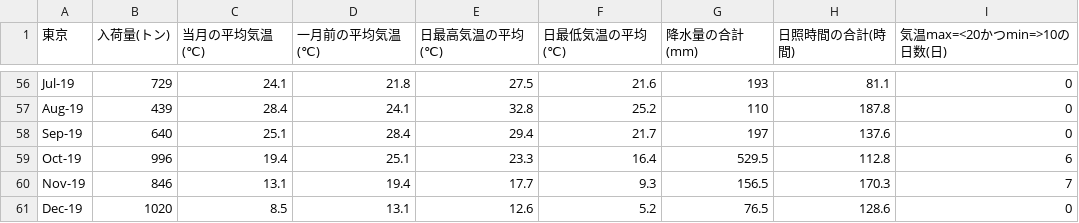
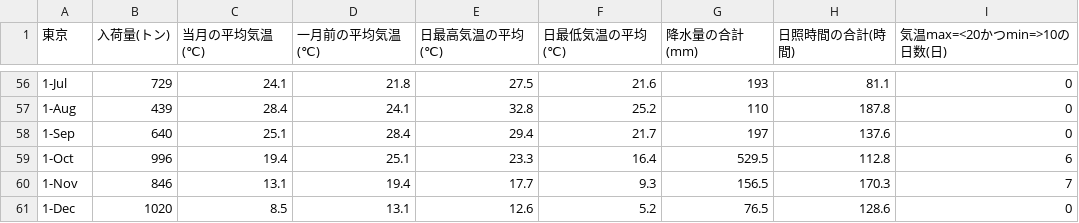
Before and after one commit to konishu/spinach, a CSV file: tokyo/data/tokyo.csv, drawn as a sheet; only a part is shown, gaps mark what is left out; the diff covers the shown part only; the diff names each change by its address in the sheet, - before the commit and + after, or states it on an @@ line.

```diff
--- a/tokyo/data/tokyo.csv
+++ b/tokyo/data/tokyo.csv
-A56 (東京): Jul-19
+A56 (東京): 1-Jul
-A57 (東京): Aug-19
+A57 (東京): 1-Aug
-A58 (東京): Sep-19
+A58 (東京): 1-Sep
-A59 (東京): Oct-19
+A59 (東京): 1-Oct
-A60 (東京): Nov-19
+A60 (東京): 1-Nov
-A61 (東京): Dec-19
+A61 (東京): 1-Dec
```
Also changed, not shown: 54 edited cells elsewhere in this file, tokyo/data/tokyo_2019.csv, tokyo/output/coef.csv, 2 other files.
